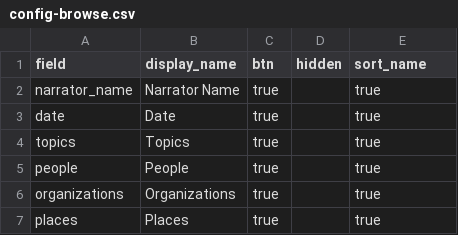
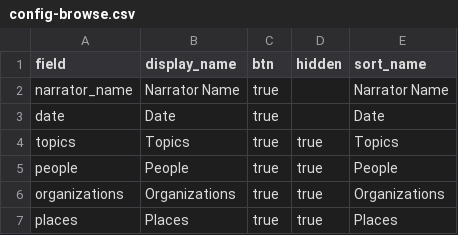
Before and after one commit to info663-fa23/team3, a CSV file: _data/config-browse.csv, drawn as a sheet.

Commit message:
Update config-browse.csv

```diff
--- a/_data/config-browse.csv
+++ b/_data/config-browse.csv
@@ -1,7 +1,7 @@
 field,display_name,btn,hidden,sort_name
-narrator_name,Narrator Name,true,,true
-date,Date,true,,true
-topics,Topics,true,,true
-people,People,true,,true
-organizations,Organizations,true,,true
-places,Places,true,,true
+narrator_name,Narrator Name,true,,Narrator Name
+date,Date,true,,Date
+topics,Topics,true,true,Topics
+people,People,true,true,People
+organizations,Organizations,true,true,Organizations
+places,Places,true,true,Places
```
